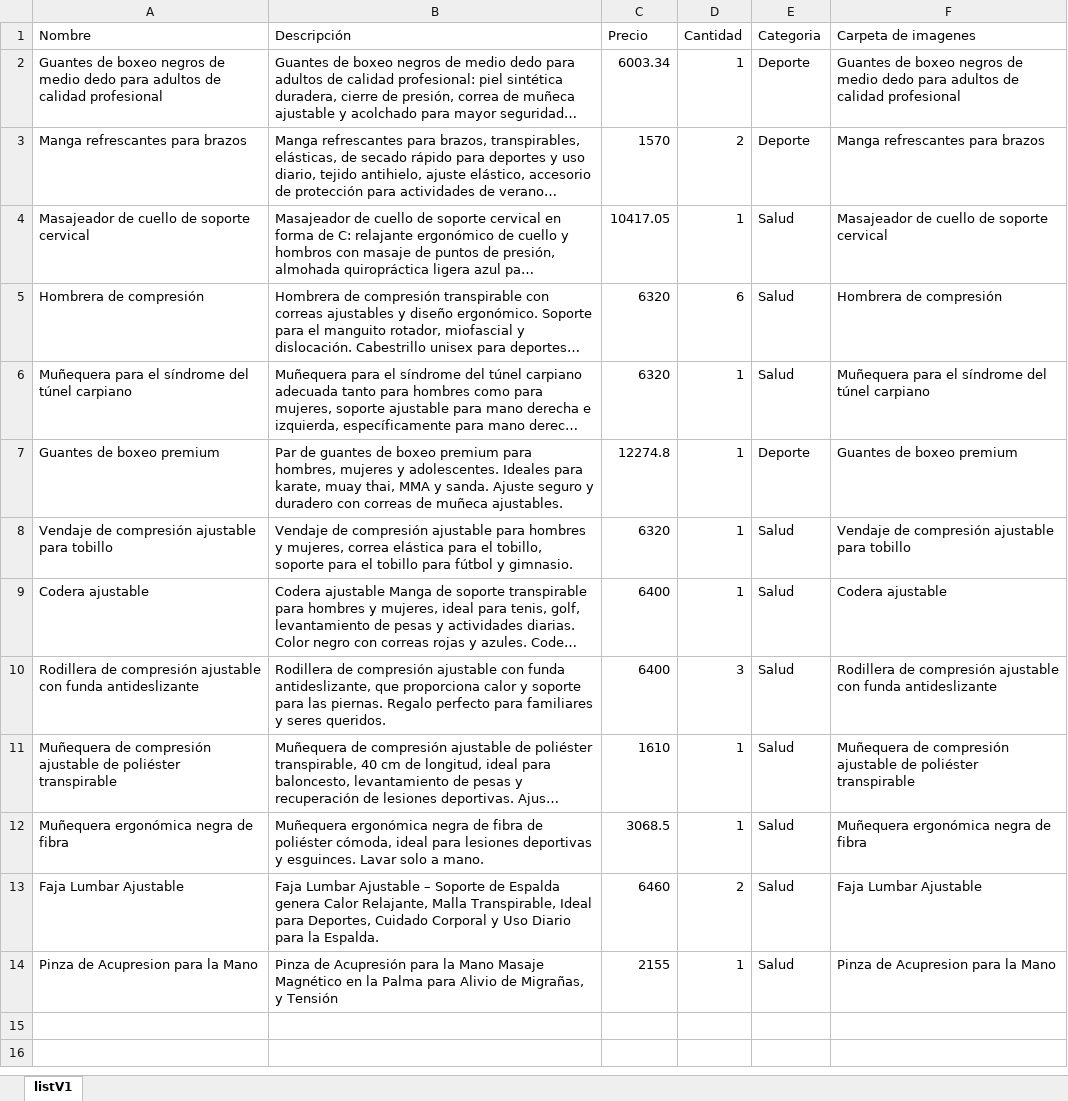
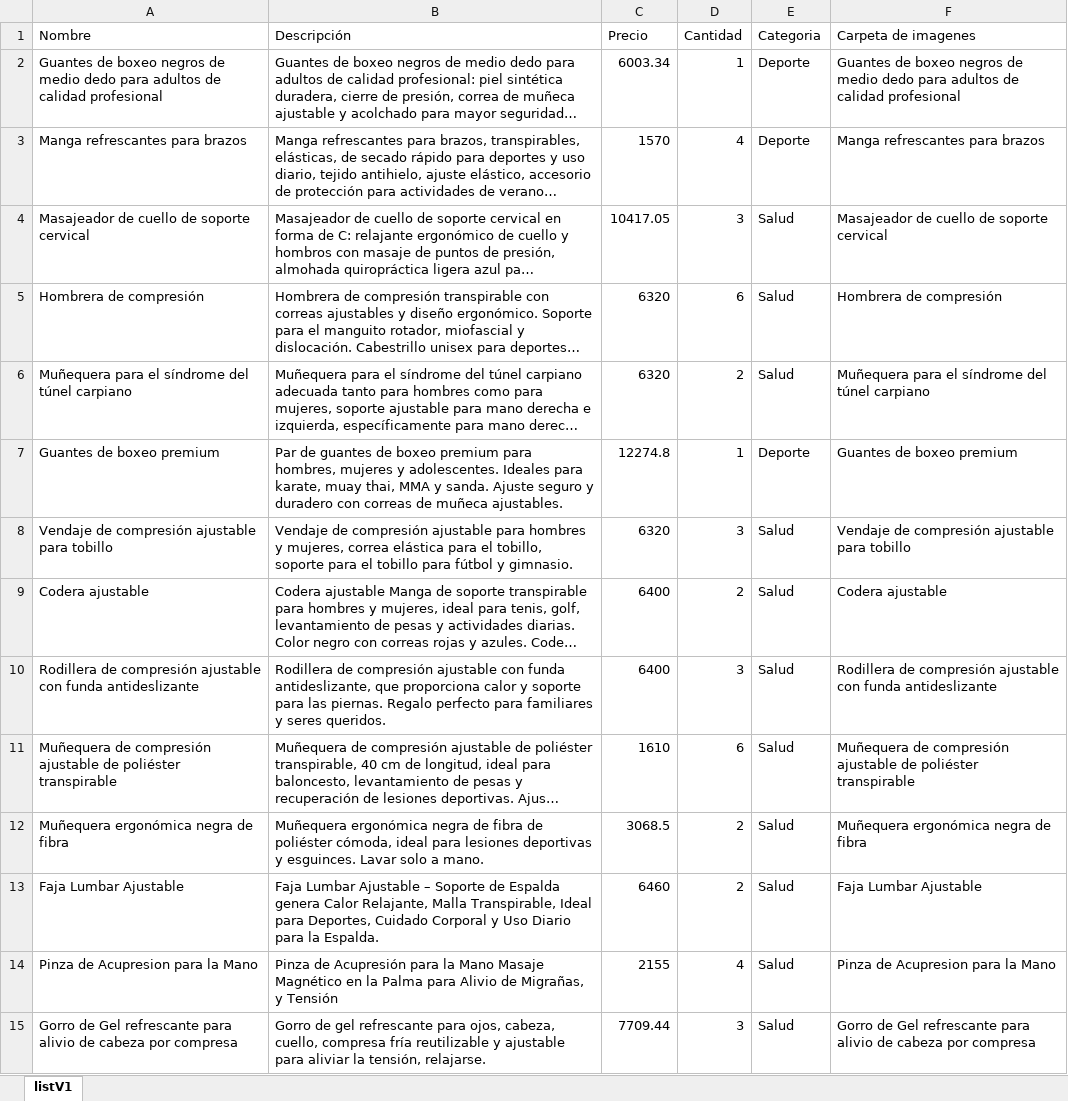
Before and after one commit to ServiTico/MarketCR, an Excel workbook: data/listV1.xlsx, sheet listV1, drawn as a sheet; long unchanged cells end in …; values as stored, in another font and other column widths than the file's, no borders; the diff names each change by its address in the sheet, - before the commit and + after, or states it on an @@ line.

```diff
--- a/data/listV1.xlsx (sheet listV1)
+++ b/data/listV1.xlsx (sheet listV1)
-D3 (Cantidad): 2
+D3 (Cantidad): 4
-D4 (Cantidad): 1
+D4 (Cantidad): 3
-D6 (Cantidad): 1
+D6 (Cantidad): 2
-D8 (Cantidad): 1
+D8 (Cantidad): 3
-D9 (Cantidad): 1
+D9 (Cantidad): 2
-D11 (Cantidad): 1
+D11 (Cantidad): 6
-D12 (Cantidad): 1
+D12 (Cantidad): 2
-D14 (Cantidad): 1
+D14 (Cantidad): 4
+row 15: Gorro de Gel refrescante para alivio de cabeza por compresa | Gorro de gel refrescante para ojos, cabeza, cuello, compresa fría reutilizable y ajustable para aliviar la tensión, relajarse. | 7709.44 | 3 | Salud | Gorro de Gel refrescante para alivio de cabeza por compresa
```
Also changed, not shown: 3 other files.
